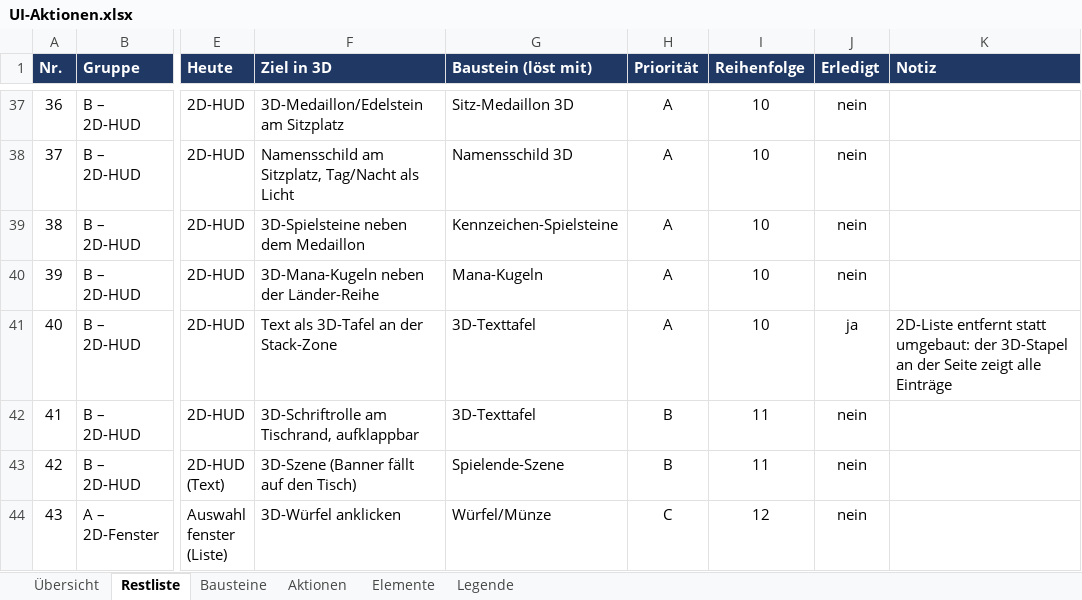
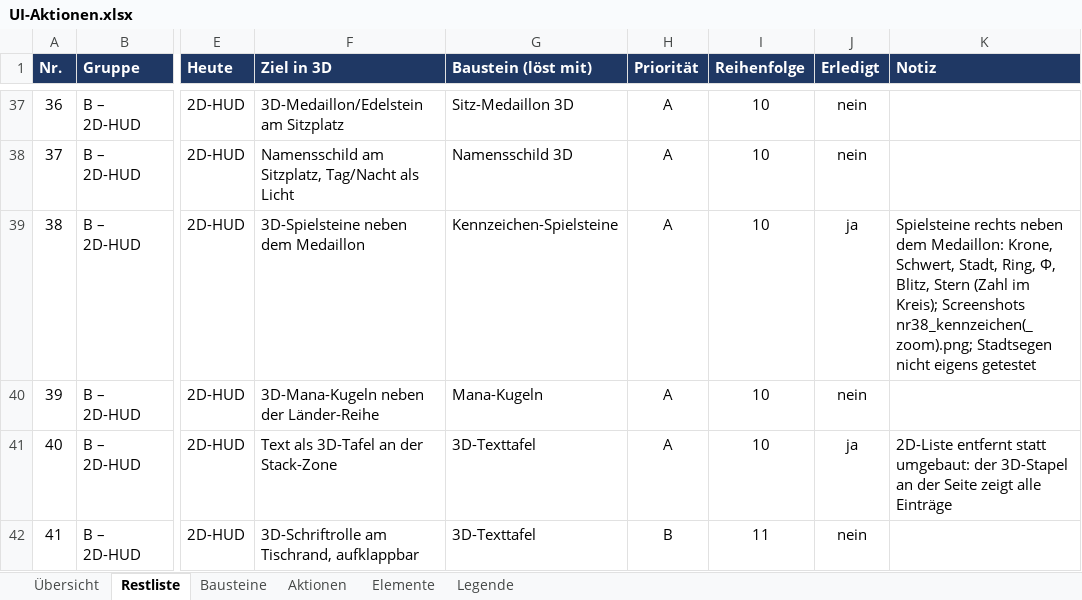
Before and after one commit to wowseer/MTG_Clash_Client, an Excel workbook: docs/UI-Aktionen.xlsx, sheet Restliste, drawn as a sheet; only a part is shown, gaps mark what is left out; the shorter side is filled out with more unchanged rows; values as stored, in another font and other column widths than the file's, no borders; conditional formats not drawn; the diff names each change by its address in the sheet, - before the commit and + after, or states it on an @@ line.

```diff
--- a/docs/UI-Aktionen.xlsx (sheet Restliste)
+++ b/docs/UI-Aktionen.xlsx (sheet Restliste)
-J39 (Erledigt): nein
+J39 (Erledigt): ja
-K39 (Notiz): (empty)
+K39 (Notiz): Spielsteine rechts neben dem Medaillon: Krone, Schwert, Stadt, Ring, Φ, Blitz, Stern (Zahl im Kreis); Screenshots nr38_kennzeichen(_zoom).png; Stadtsegen nicht eigens getestet
```
Also changed, not shown: 6 other files.
